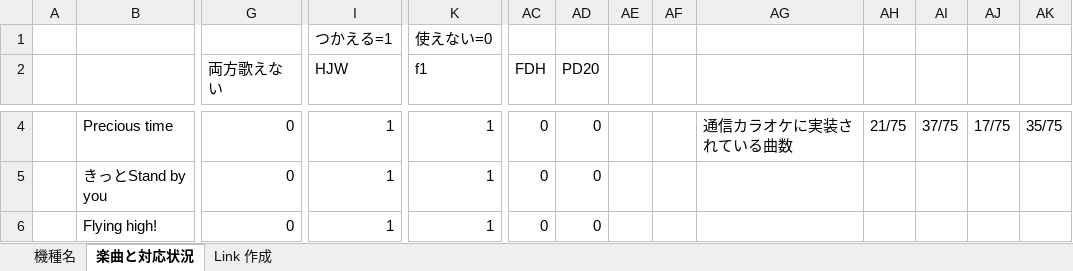
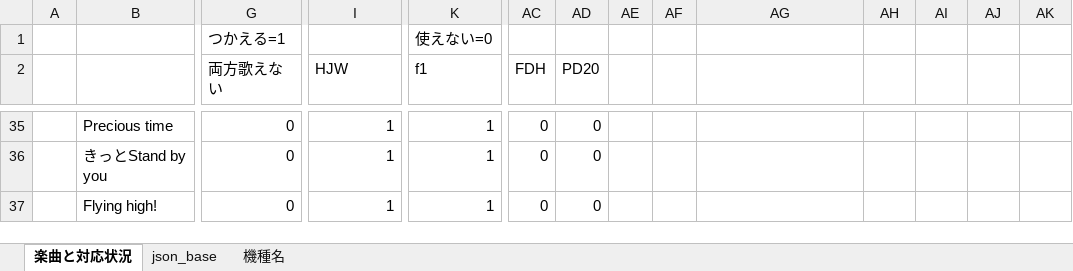
Before and after one commit to sakurayoru/nanoha_karaoke_search, an Excel workbook: xlsx/なのはサントラBOXカラオケ.xlsx, sheet 楽曲と対応状況, drawn as a sheet; only a part is shown, gaps mark what is left out; values as stored, in another font and other column widths than the file's, no cell formats; conditional formats not drawn; removed rows and columns are numbered as before the commit, all else as after; rows hold the shown columns only; the diff covers the shown part only; the diff names each change by its address in the sheet, - before the commit and + after, or states it on an @@ line.

Commit message:
[add&update]楽曲追加&書式変更

```diff
--- a/xlsx/なのはサントラBOXカラオケ.xlsx (sheet 楽曲と対応状況)
+++ b/xlsx/なのはサントラBOXカラオケ.xlsx (sheet 楽曲と対応状況)
-sheet tab: Link 作成
+sheet tab: json_base
@@ sheet tab order changed: 楽曲と対応状況 | json_base | 機種名 @@
-row 1:  |  |  | つかえる=1 | 使えない=0
+row 1:  |  | つかえる=1 |  | 使えない=0
-AG35: 通信カラオケに実装されている曲数
+AG35: (empty)
-AH35: 21/75
+AH35: (empty)
-AI35: 37/75
+AI35: (empty)
-AJ35: 17/75
+AJ35: (empty)
-AK35: 35/75
+AK35: (empty)
```
Also changed, not shown: 31 added rows and 1 edited cell elsewhere in this sheet, sheet json_base, cell formats, formulas that keep their value.
